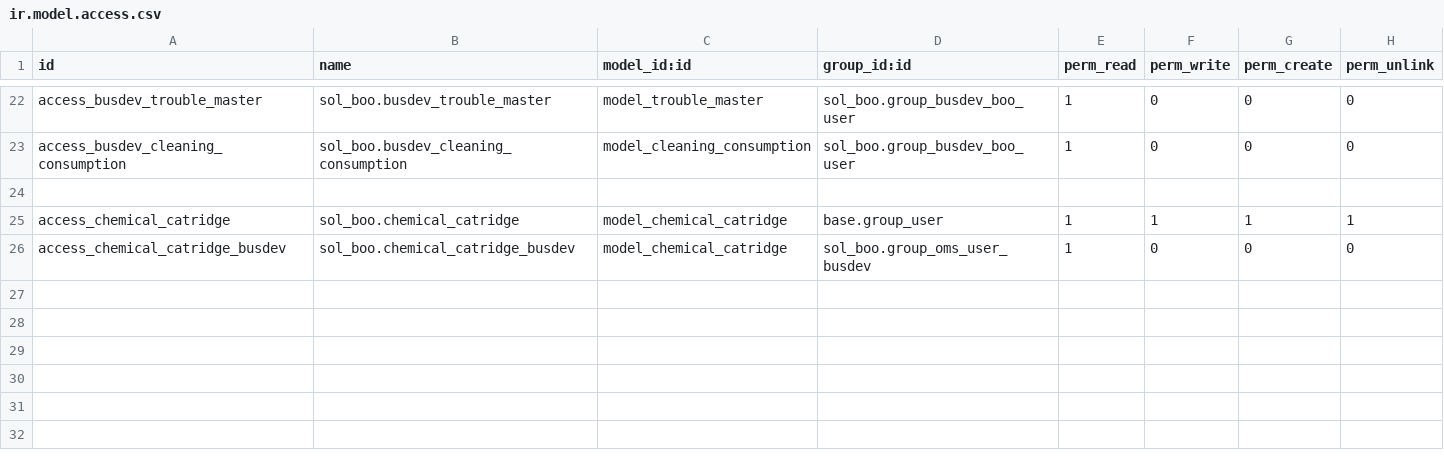
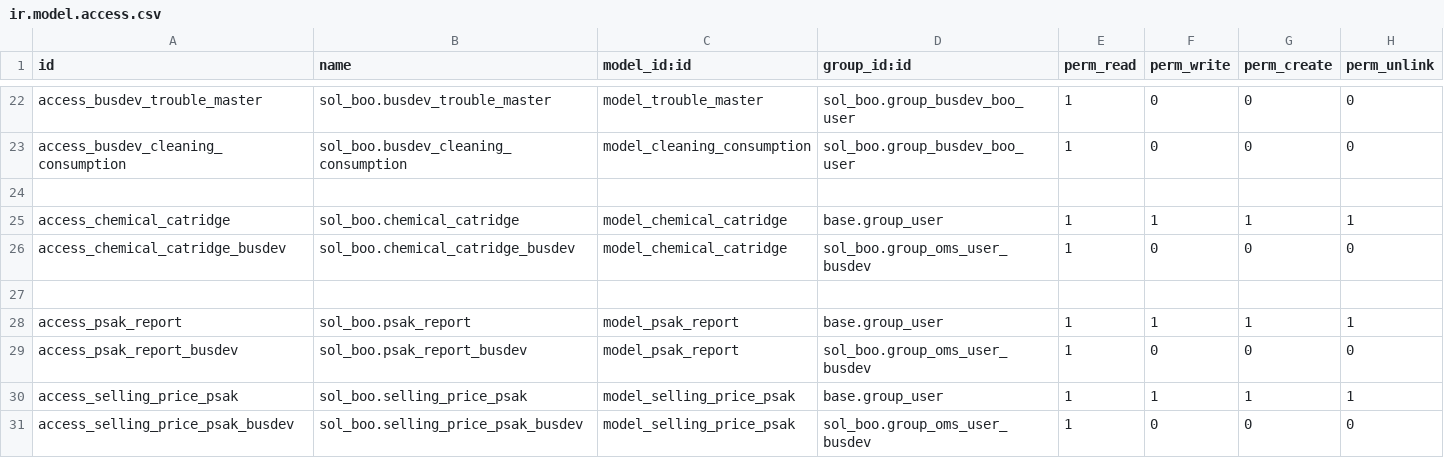
Before and after one commit to SOLINDA-CLOUD/GLS_UAT_FINAL3_USER, a CSV file: sol_boo/security/ir.model.access.csv, drawn as a sheet; only a part is shown, gaps mark what is left out.

Commit message:
add PSAK Report

```diff
--- a/sol_boo/security/ir.model.access.csv
+++ b/sol_boo/security/ir.model.access.csv
@@ -26 +26,6 @@ access_chemical_catridge,sol_boo.chemical_catridge,model_chemical_catridge,base.
 access_chemical_catridge_busdev,sol_boo.chemical_catridge_busdev,model_chemical_catridge,sol_boo.group_oms_user_busdev,1,0,0,0
+
+access_psak_report,sol_boo.psak_report,model_psak_report,base.group_user,1,1,1,1
+access_psak_report_busdev,sol_boo.psak_report_busdev,model_psak_report,sol_boo.group_oms_user_busdev,1,0,0,0
+access_selling_price_psak,sol_boo.selling_price_psak,model_selling_price_psak,base.group_user,1,1,1,1
+access_selling_price_psak_busdev,sol_boo.selling_price_psak_busdev,model_selling_price_psak,sol_boo.group_oms_user_busdev,1,0,0,0
```
Also changed, not shown: 5 other files.
